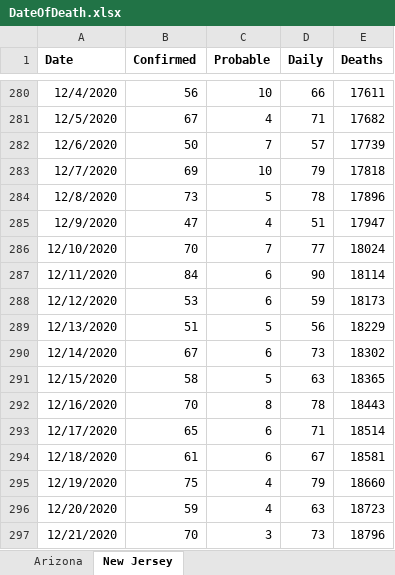
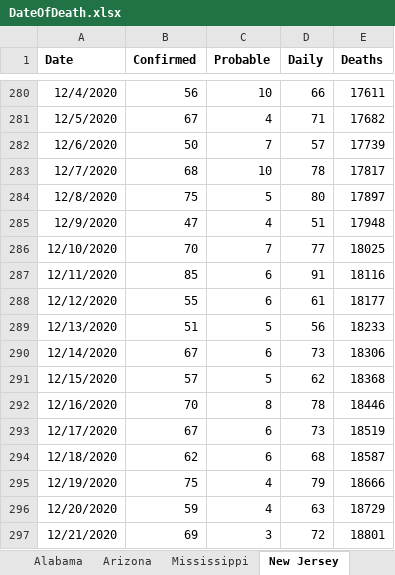
Before and after one commit to PatrickDRusk/covid, an Excel workbook: notebooks/DateOfDeath.xlsx, sheet New Jersey, drawn as a sheet; only a part is shown, gaps mark what is left out; values as stored, in another font and other column widths than the file's, no borders; the diff covers the shown part only; the diff names each change by its address in the sheet, - before the commit and + after, or states it on an @@ line.

```diff
--- a/notebooks/DateOfDeath.xlsx (sheet New Jersey)
+++ b/notebooks/DateOfDeath.xlsx (sheet New Jersey)
+sheet tab: Alabama
+sheet tab: Mississippi
-B283 (Confirmed): 69
+B283 (Confirmed): 68
-D283 (Daily): 79
+D283 (Daily): 78
-E283 (Deaths): 17818
+E283 (Deaths): 17817
-B284 (Confirmed): 73
+B284 (Confirmed): 75
-D284 (Daily): 78
+D284 (Daily): 80
-E284 (Deaths): 17896
+E284 (Deaths): 17897
-E285 (Deaths): 17947
+E285 (Deaths): 17948
-E286 (Deaths): 18024
+E286 (Deaths): 18025
-B287 (Confirmed): 84
+B287 (Confirmed): 85
-D287 (Daily): 90
+D287 (Daily): 91
-E287 (Deaths): 18114
+E287 (Deaths): 18116
-B288 (Confirmed): 53
+B288 (Confirmed): 55
-D288 (Daily): 59
+D288 (Daily): 61
-E288 (Deaths): 18173
+E288 (Deaths): 18177
-E289 (Deaths): 18229
+E289 (Deaths): 18233
-E290 (Deaths): 18302
+E290 (Deaths): 18306
-B291 (Confirmed): 58
+B291 (Confirmed): 57
-D291 (Daily): 63
+D291 (Daily): 62
-E291 (Deaths): 18365
+E291 (Deaths): 18368
-E292 (Deaths): 18443
+E292 (Deaths): 18446
-B293 (Confirmed): 65
+B293 (Confirmed): 67
-D293 (Daily): 71
+D293 (Daily): 73
-E293 (Deaths): 18514
+E293 (Deaths): 18519
-B294 (Confirmed): 61
+B294 (Confirmed): 62
-D294 (Daily): 67
+D294 (Daily): 68
-E294 (Deaths): 18581
+E294 (Deaths): 18587
-E295 (Deaths): 18660
+E295 (Deaths): 18666
-E296 (Deaths): 18723
+E296 (Deaths): 18729
-B297 (Confirmed): 70
+B297 (Confirmed): 69
-D297 (Daily): 73
+D297 (Daily): 72
-E297 (Deaths): 18796
+E297 (Deaths): 18801
```
Also changed, not shown: 7 added rows and 92 edited cells elsewhere in this sheet, sheet Arizona, other sheet tabs, 5 other files.
